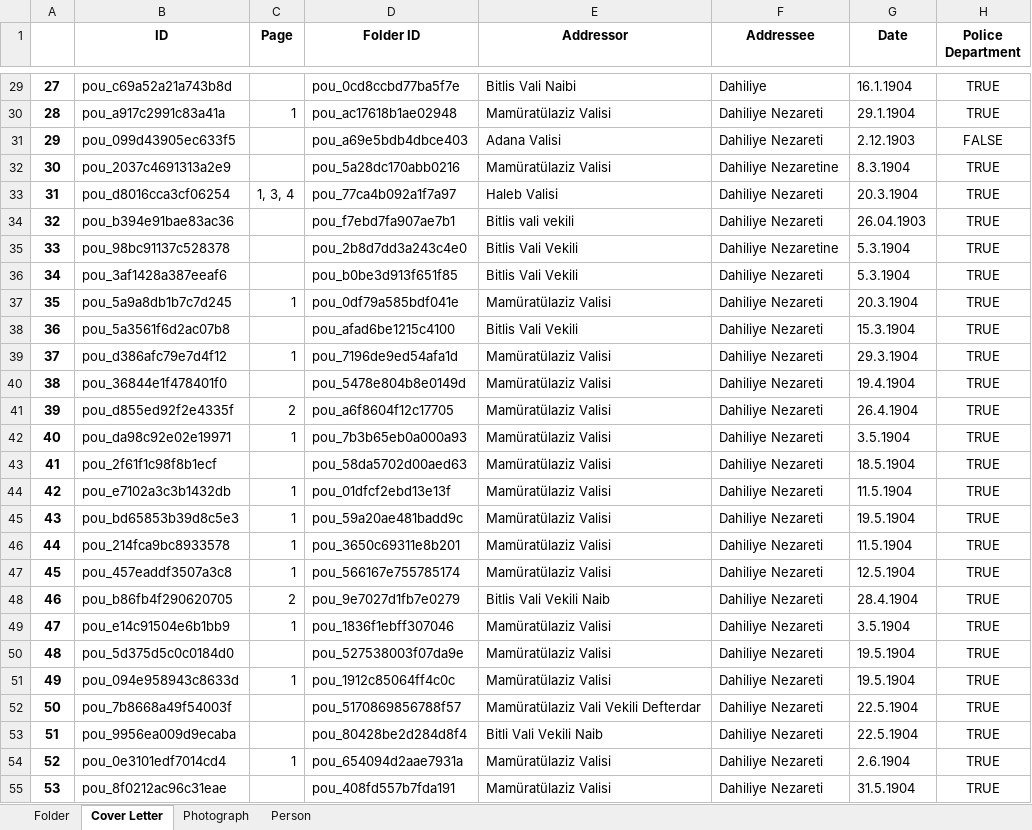
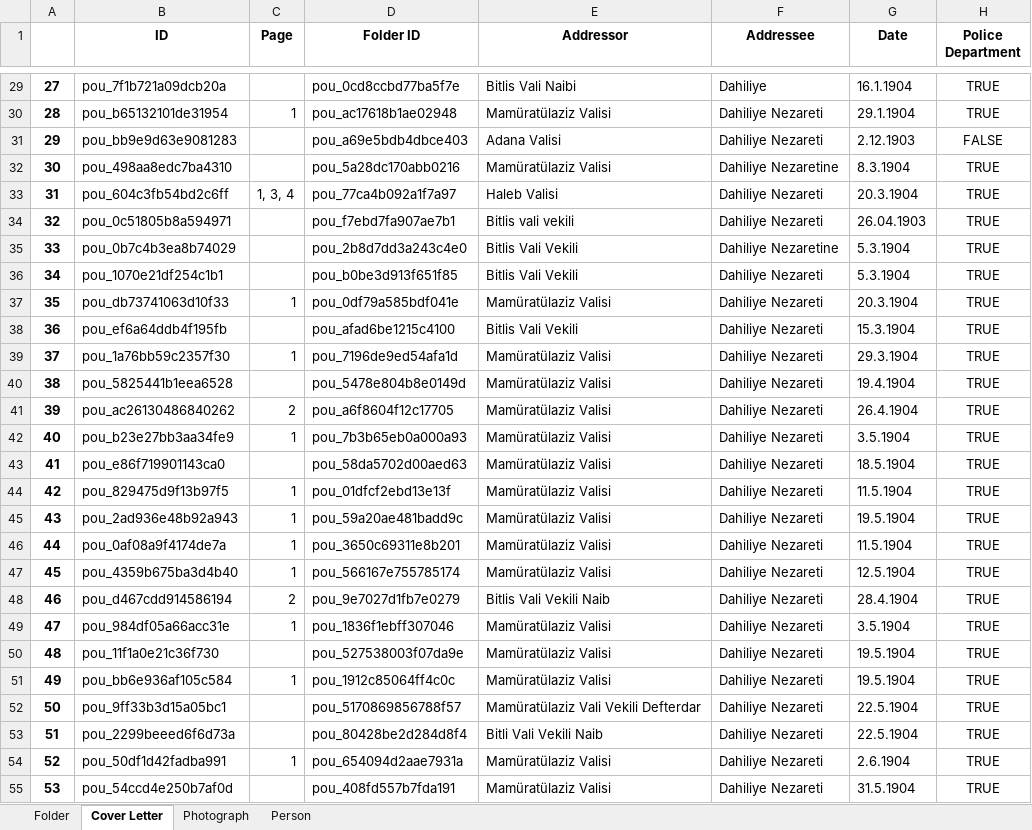
Before and after one commit to dhlab-basel/0827-pou-scripts, an Excel workbook: 04_output_data/result.xlsx, sheet Cover Letter, drawn as a sheet; only a part is shown, gaps mark what is left out; values as stored, in another font and other column widths than the file's, no borders; the diff covers the shown part only; the diff names each change by its address in the sheet, - before the commit and + after, or states it on an @@ line.

```diff
--- a/04_output_data/result.xlsx (sheet Cover Letter)
+++ b/04_output_data/result.xlsx (sheet Cover Letter)
-B29 (ID): pou_c69a52a21a743b8d
+B29 (ID): pou_7f1b721a09dcb20a
-B30 (ID): pou_a917c2991c83a41a
+B30 (ID): pou_b65132101de31954
-B31 (ID): pou_099d43905ec633f5
+B31 (ID): pou_bb9e9d63e9081283
-B32 (ID): pou_2037c4691313a2e9
+B32 (ID): pou_498aa8edc7ba4310
-B33 (ID): pou_d8016cca3cf06254
+B33 (ID): pou_604c3fb54bd2c6ff
-B34 (ID): pou_b394e91bae83ac36
+B34 (ID): pou_0c51805b8a594971
-B35 (ID): pou_98bc91137c528378
+B35 (ID): pou_0b7c4b3ea8b74029
-B36 (ID): pou_3af1428a387eeaf6
+B36 (ID): pou_1070e21df254c1b1
-B37 (ID): pou_5a9a8db1b7c7d245
+B37 (ID): pou_db73741063d10f33
-B38 (ID): pou_5a3561f6d2ac07b8
+B38 (ID): pou_ef6a64ddb4f195fb
-B39 (ID): pou_d386afc79e7d4f12
+B39 (ID): pou_1a76bb59c2357f30
-B40 (ID): pou_36844e1f478401f0
+B40 (ID): pou_5825441b1eea6528
-B41 (ID): pou_d855ed92f2e4335f
+B41 (ID): pou_ac26130486840262
-B42 (ID): pou_da98c92e02e19971
+B42 (ID): pou_b23e27bb3aa34fe9
-B43 (ID): pou_2f61f1c98f8b1ecf
+B43 (ID): pou_e86f719901143ca0
-B44 (ID): pou_e7102a3c3b1432db
+B44 (ID): pou_829475d9f13b97f5
-B45 (ID): pou_bd65853b39d8c5e3
+B45 (ID): pou_2ad936e48b92a943
-B46 (ID): pou_214fca9bc8933578
+B46 (ID): pou_0af08a9f4174de7a
-B47 (ID): pou_457eaddf3507a3c8
+B47 (ID): pou_4359b675ba3d4b40
-B48 (ID): pou_b86fb4f290620705
+B48 (ID): pou_d467cdd914586194
-B49 (ID): pou_e14c91504e6b1bb9
+B49 (ID): pou_984df05a66acc31e
-B50 (ID): pou_5d375d5c0c0184d0
+B50 (ID): pou_11f1a0e21c36f730
-B51 (ID): pou_094e958943c8633d
+B51 (ID): pou_bb6e936af105c584
-B52 (ID): pou_7b8668a49f54003f
+B52 (ID): pou_9ff33b3d15a05bc1
-B53 (ID): pou_9956ea009d9ecaba
+B53 (ID): pou_2299beeed6f6d73a
-B54 (ID): pou_0e3101edf7014cd4
+B54 (ID): pou_50df1d42fadba991
-B55 (ID): pou_8f0212ac96c31eae
+B55 (ID): pou_54ccd4e250b7af0d
```
Also changed, not shown: 818 edited cells elsewhere in this sheet, sheet Person, sheet Photograph, 00_input_data/output.xlsx, 1 other file.
